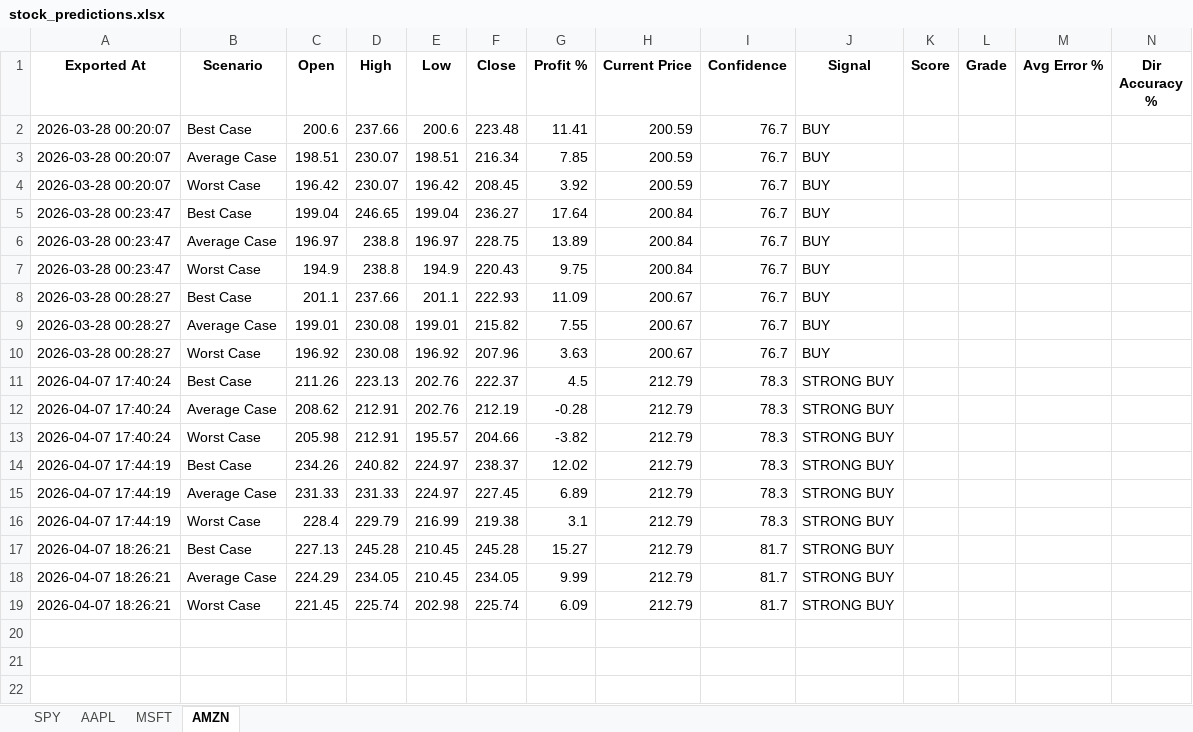
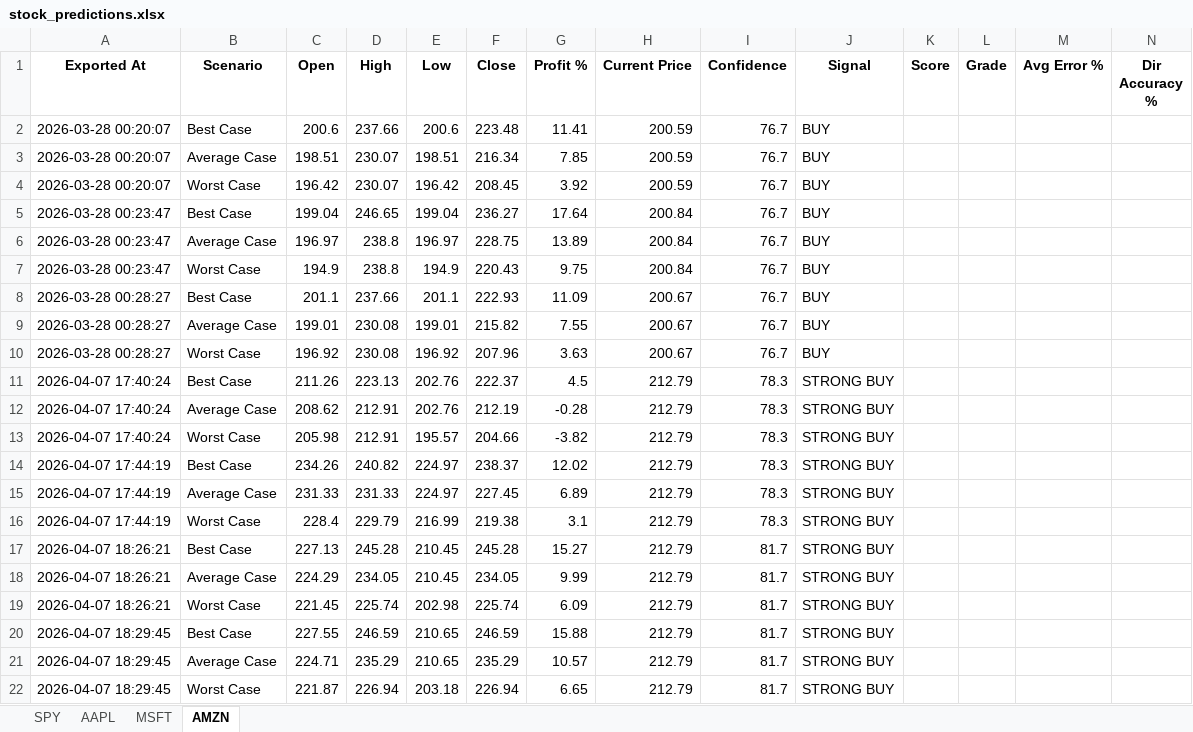
Before and after one commit to LyCh1e/Stock-Prediction-Neural-Network, an Excel workbook: stock_predictions.xlsx, sheet AMZN, drawn as a sheet; only a part is shown; values as stored, in another font and other column widths than the file's, no borders; rows hold the shown columns only; the diff names each change by its address in the sheet, - before the commit and + after, or states it on an @@ line.

```diff
--- a/stock_predictions.xlsx (sheet AMZN)
+++ b/stock_predictions.xlsx (sheet AMZN)
+row 20: 2026-04-07 18:29:45 | Best Case | 227.55 | 246.59 | 210.65 | 246.59 | 15.88 | 212.79 | 81.7 | STRONG BUY
+row 21: 2026-04-07 18:29:45 | Average Case | 224.71 | 235.29 | 210.65 | 235.29 | 10.57 | 212.79 | 81.7 | STRONG BUY
+row 22: 2026-04-07 18:29:45 | Worst Case | 221.87 | 226.94 | 203.18 | 226.94 | 6.65 | 212.79 | 81.7 | STRONG BUY
```
Also changed, not shown: sheet AAPL, sheet MSFT, sheet SPY, 39 other files.
